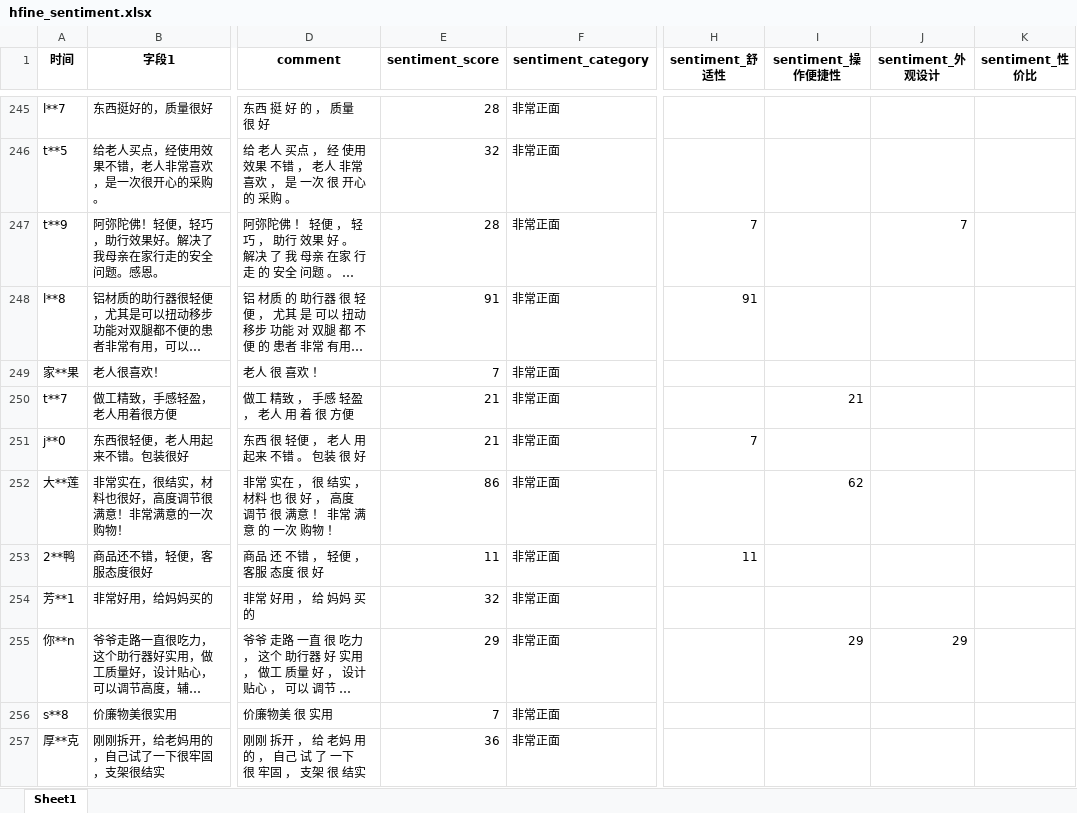
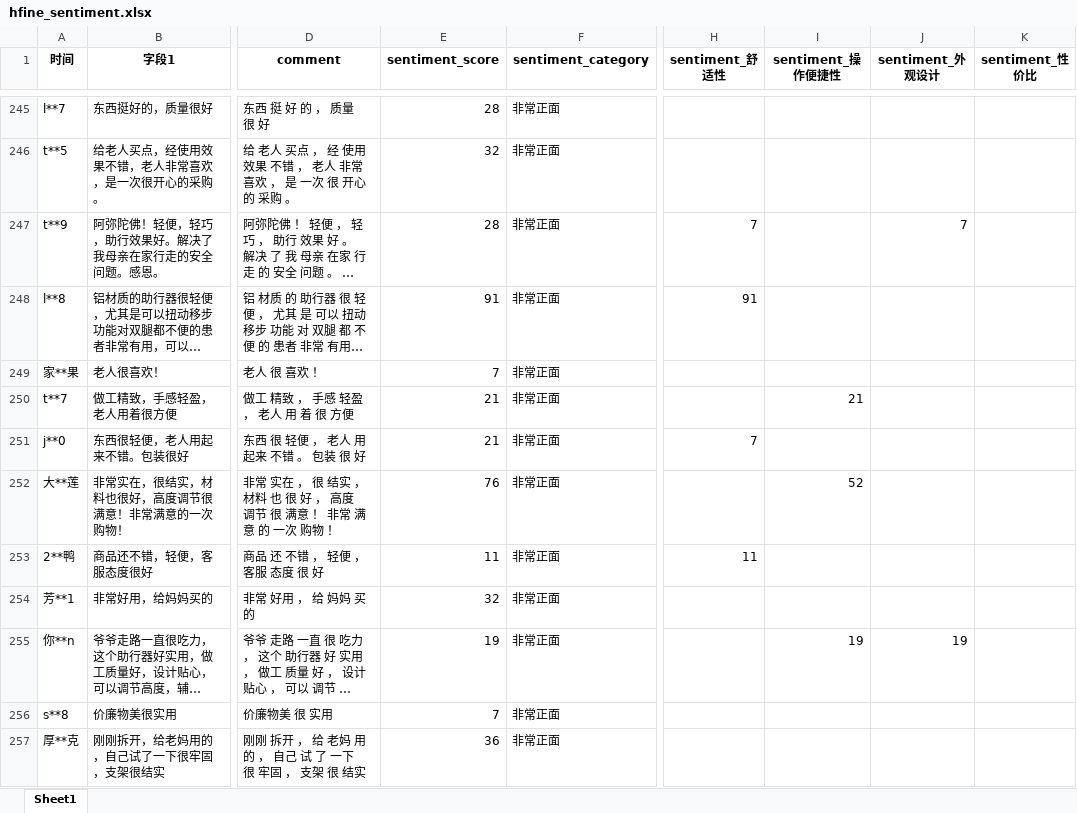
Before and after one commit to PinmogeJoshua/statisticalmodelingcompetition, an Excel workbook: data/results/advanced_analysis/mood_results/hfine_sentiment.xlsx, sheet Sheet1, drawn as a sheet; only a part is shown, gaps mark what is left out; long unchanged cells end in …; values as stored, in another font and other column widths than the file's, no borders; the diff covers the shown part only; the diff names each change by its address in the sheet, - before the commit and + after, or states it on an @@ line.

```diff
--- a/data/results/advanced_analysis/mood_results/hfine_sentiment.xlsx (sheet Sheet1)
+++ b/data/results/advanced_analysis/mood_results/hfine_sentiment.xlsx (sheet Sheet1)
-E252 (sentiment_score): 86
+E252 (sentiment_score): 76
-I252 (sentiment_操作便捷性): 62
+I252 (sentiment_操作便捷性): 52
-E255 (sentiment_score): 29
+E255 (sentiment_score): 19
-I255 (sentiment_操作便捷性): 29
+I255 (sentiment_操作便捷性): 19
-J255 (sentiment_外观设计): 29
+J255 (sentiment_外观设计): 19
```
Also changed, not shown: 42 edited cells elsewhere in this sheet, data/results/advanced_analysis/mood_results/可孚_sentiment.xlsx, data/results/advanced_analysis/mood_results/阿里健康大药房_sentiment.xlsx, 28 other files.
